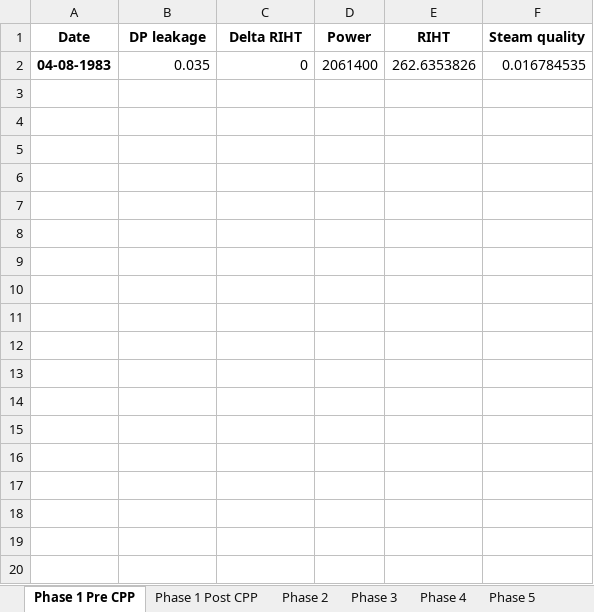
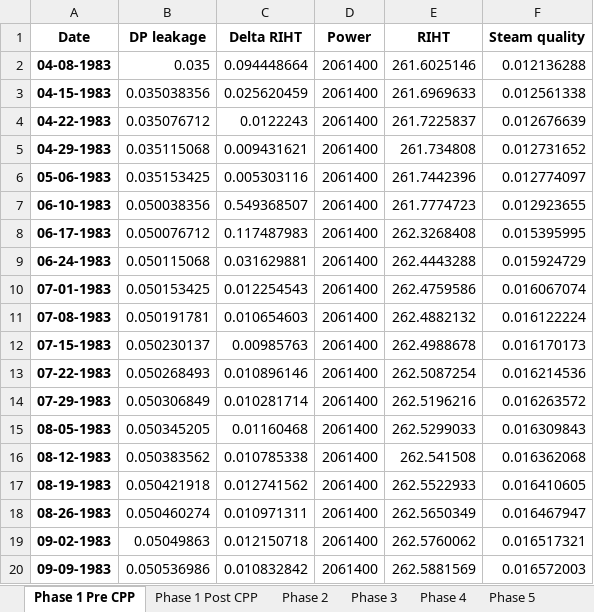
Before and after one commit to OlgaPalazhchenko/FAC-Activation-Model, an Excel workbook: FACModel/Modelled RIHT2.xlsx, sheet Phase 1 Pre CPP, drawn as a sheet; only a part is shown; values as stored, in another font and other column widths than the file's, no borders; the diff covers the shown part only; the diff names each change by its address in the sheet, - before the commit and + after, or states it on an @@ line.

```diff
--- a/FACModel/Modelled RIHT2.xlsx (sheet Phase 1 Pre CPP)
+++ b/FACModel/Modelled RIHT2.xlsx (sheet Phase 1 Pre CPP)
-C2 (Delta RIHT): 0
+C2 (Delta RIHT): 0.094448664
-E2 (RIHT): 262.6353826
+E2 (RIHT): 261.6025146
-F2 (Steam quality): 0.016784535
+F2 (Steam quality): 0.012136288
+row 3: 04-15-1983 | 0.035038356 | 0.025620459 | 2061400 | 261.6969633 | 0.012561338
+row 4: 04-22-1983 | 0.035076712 | 0.0122243 | 2061400 | 261.7225837 | 0.012676639
+row 5: 04-29-1983 | 0.035115068 | 0.009431621 | 2061400 | 261.734808 | 0.012731652
+row 6: 05-06-1983 | 0.035153425 | 0.005303116 | 2061400 | 261.7442396 | 0.012774097
+row 7: 06-10-1983 | 0.050038356 | 0.549368507 | 2061400 | 261.7774723 | 0.012923655
+row 8: 06-17-1983 | 0.050076712 | 0.117487983 | 2061400 | 262.3268408 | 0.015395995
+row 9: 06-24-1983 | 0.050115068 | 0.031629881 | 2061400 | 262.4443288 | 0.015924729
+row 10: 07-01-1983 | 0.050153425 | 0.012254543 | 2061400 | 262.4759586 | 0.016067074
+row 11: 07-08-1983 | 0.050191781 | 0.010654603 | 2061400 | 262.4882132 | 0.016122224
+row 12: 07-15-1983 | 0.050230137 | 0.00985763 | 2061400 | 262.4988678 | 0.016170173
+row 13: 07-22-1983 | 0.050268493 | 0.010896146 | 2061400 | 262.5087254 | 0.016214536
+row 14: 07-29-1983 | 0.050306849 | 0.010281714 | 2061400 | 262.5196216 | 0.016263572
+row 15: 08-05-1983 | 0.050345205 | 0.01160468 | 2061400 | 262.5299033 | 0.016309843
+row 16: 08-12-1983 | 0.050383562 | 0.010785338 | 2061400 | 262.541508 | 0.016362068
+row 17: 08-19-1983 | 0.050421918 | 0.012741562 | 2061400 | 262.5522933 | 0.016410605
+row 18: 08-26-1983 | 0.050460274 | 0.010971311 | 2061400 | 262.5650349 | 0.016467947
+row 19: 09-02-1983 | 0.05049863 | 0.012150718 | 2061400 | 262.5760062 | 0.016517321
+row 20: 09-09-1983 | 0.050536986 | 0.010832842 | 2061400 | 262.5881569 | 0.016572003
```
Also changed, not shown: 181 added rows elsewhere in this sheet, sheet Phase 1 Post CPP, FACModel/PLNGS_Power.xlsx, FACModel/PLNGS_Power_Estimated (Pre 1996).xlsx, 3 other files.
